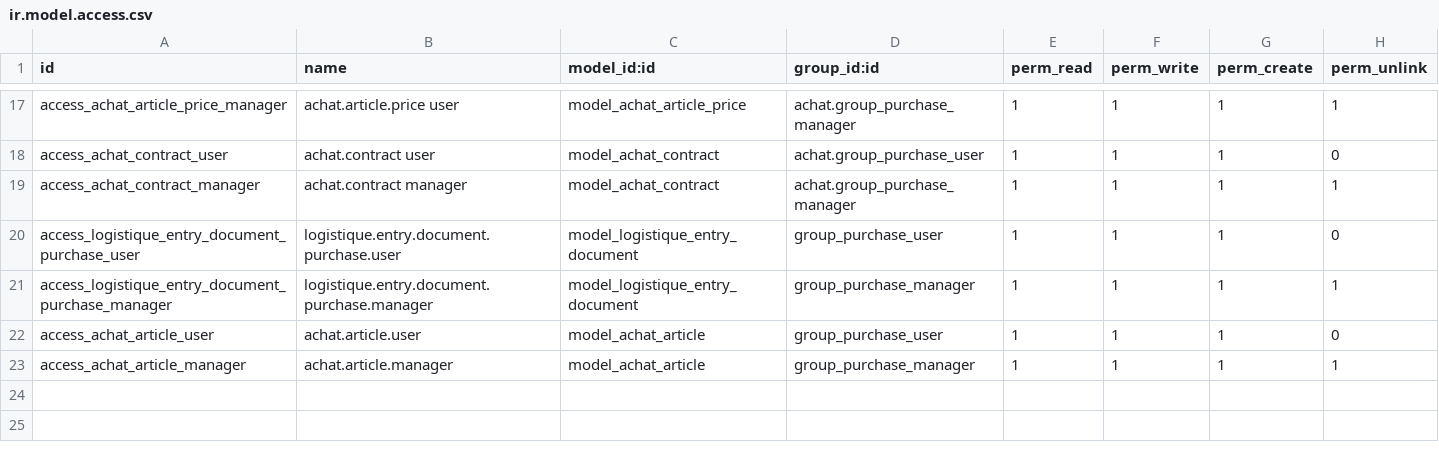
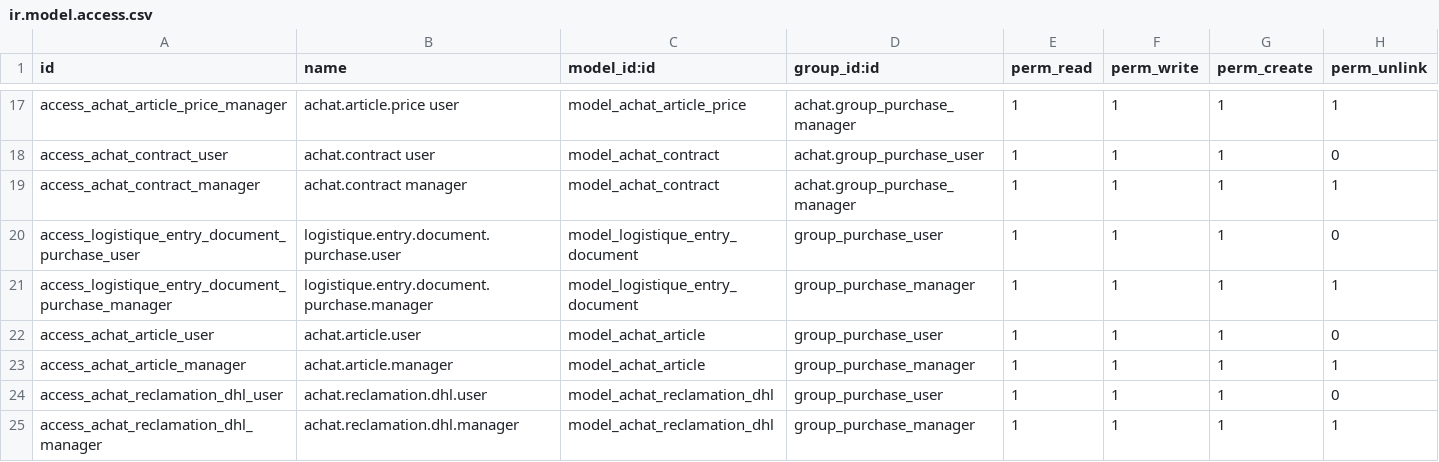
Before and after one commit to ayoubakhrif/Soufiane-Food, a CSV file: custom-addons/achat/security/ir.model.access.csv, drawn as a sheet; only a part is shown, gaps mark what is left out.

```diff
--- a/custom-addons/achat/security/ir.model.access.csv
+++ b/custom-addons/achat/security/ir.model.access.csv
@@ -23 +23,3 @@ access_achat_article_user,achat.article.user,model_achat_article,group_purchase_
 access_achat_article_manager,achat.article.manager,model_achat_article,group_purchase_manager,1,1,1,1
+access_achat_reclamation_dhl_user,achat.reclamation.dhl.user,model_achat_reclamation_dhl,group_purchase_user,1,1,1,0
+access_achat_reclamation_dhl_manager,achat.reclamation.dhl.manager,model_achat_reclamation_dhl,group_purchase_manager,1,1,1,1
```
Also changed, not shown: 6 other files.
